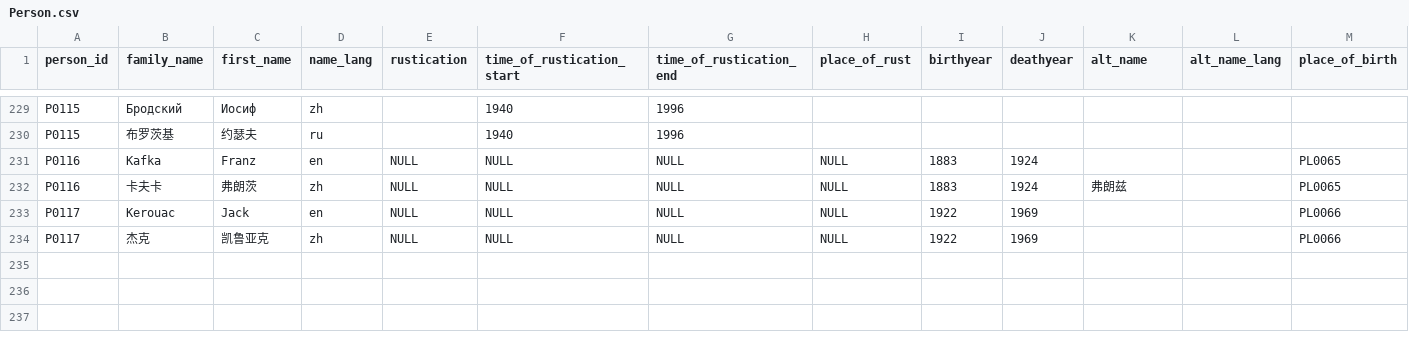
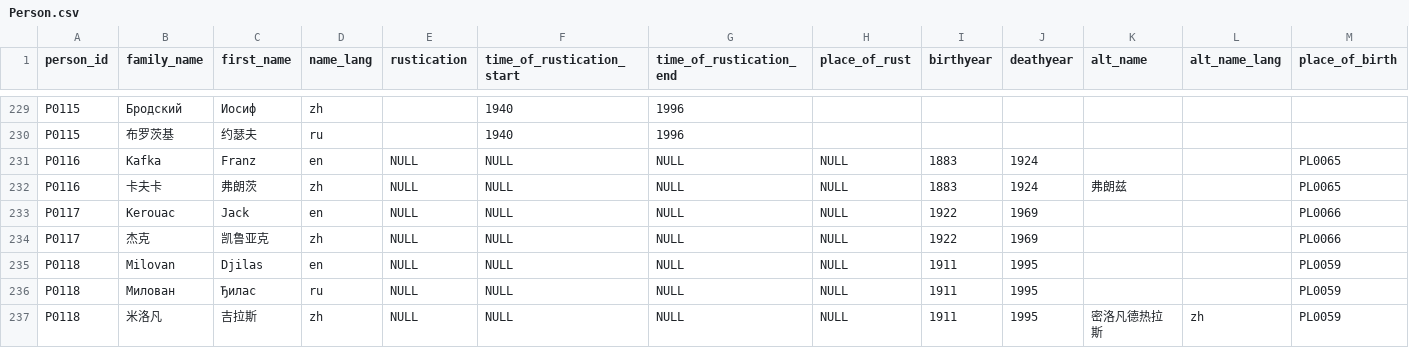
Before and after one commit to readchina/ReadAct, a CSV file: data/Person.csv, drawn as a sheet; only a part is shown, gaps mark what is left out; removed rows and columns are numbered as before the commit, all else as after; rows hold the shown columns only; the diff names each change by its address in the sheet, - before the commit and + after, or states it on an @@ line.

```diff
--- a/data/Person.csv
+++ b/data/Person.csv
-row 235: (empty)
+row 235: P0118 | Milovan | Djilas | en | NULL | NULL | NULL | NULL | 1911 | 1995 |  |  | PL0059
+row 236: P0118 | Милован | Ђилас | ru | NULL | NULL | NULL | NULL | 1911 | 1995 |  |  | PL0059
+row 237: P0118 | 米洛凡 | 吉拉斯 | zh | NULL | NULL | NULL | NULL | 1911 | 1995 | 密洛凡德热拉斯 | zh | PL0059
```
Also changed, not shown: data/Act.csv, data/Place.csv, 1 other file.
